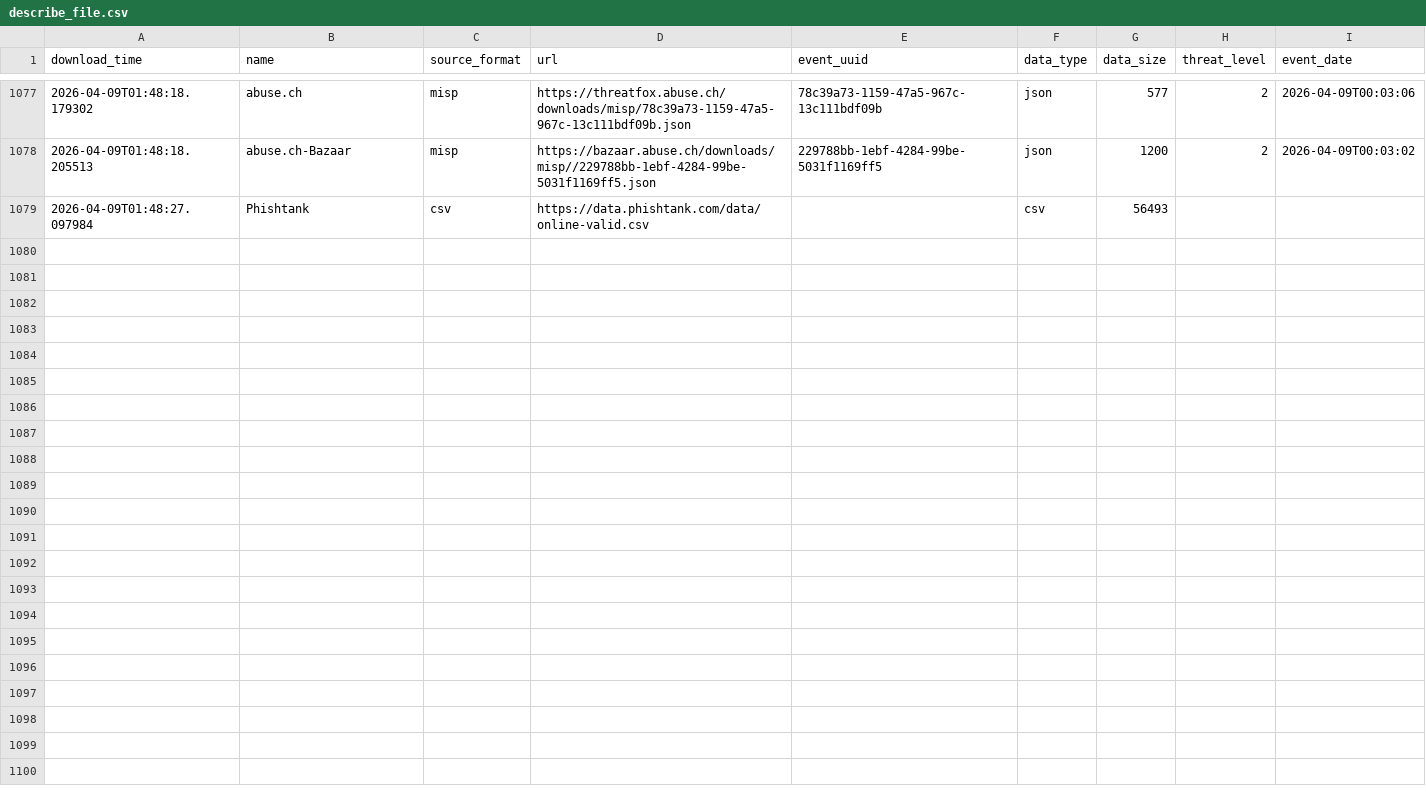
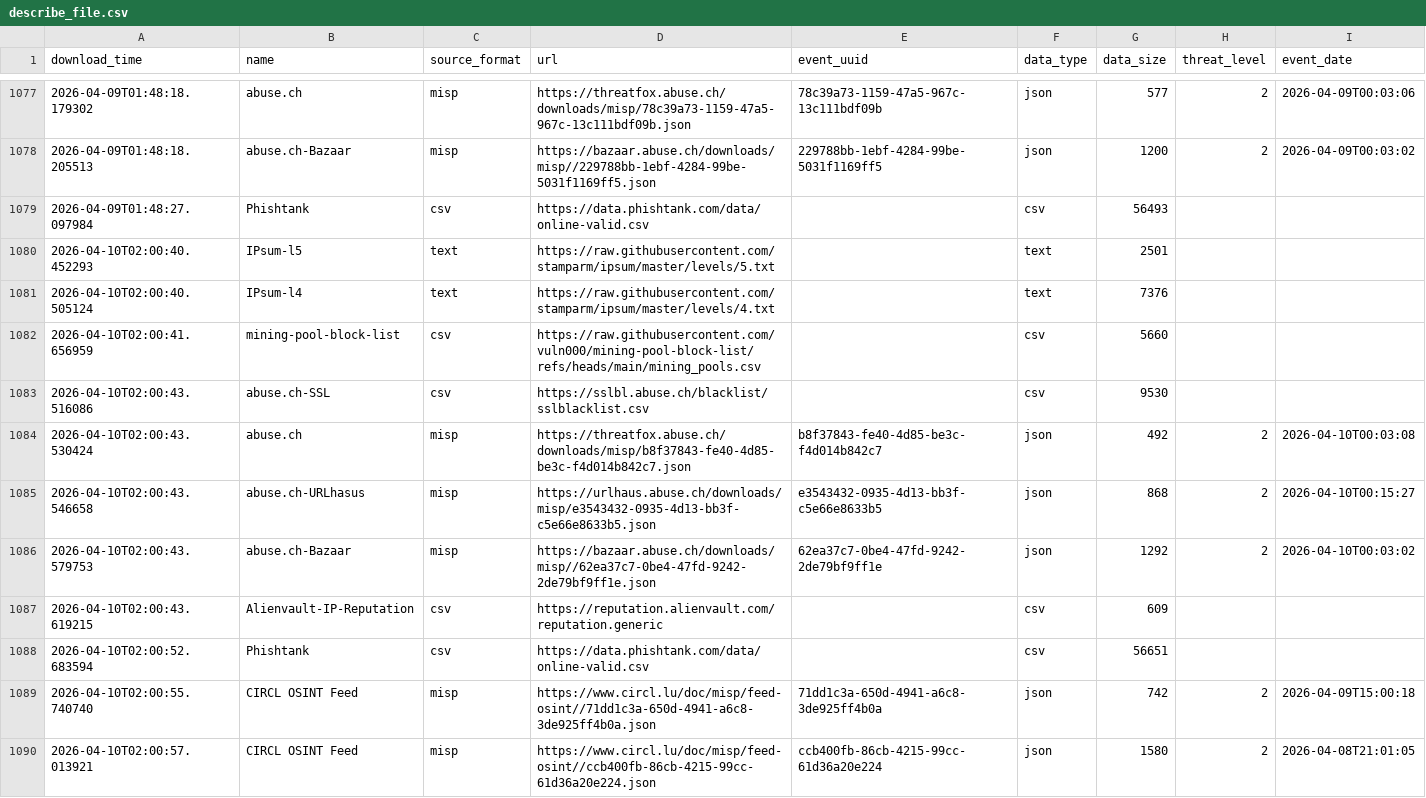
Before and after one commit to RogueServitor-495/FinalThreatFeed-Fork, a CSV file: output/describe_file.csv, drawn as a sheet; only a part is shown, gaps mark what is left out.

```diff
--- a/output/describe_file.csv
+++ b/output/describe_file.csv
@@ -1079 +1079,12 @@ download_time,name,source_format,url,event_uuid,data_type,data_size,threat_level
 2026-04-09T01:48:27.097984,Phishtank,csv,https://data.phishtank.com/data/online-valid.csv,,csv,56493,,
+2026-04-10T02:00:40.452293,IPsum-l5,text,https://raw.githubusercontent.com/stamparm/ipsum/master/levels/5.txt,,text,2501,,
+2026-04-10T02:00:40.505124,IPsum-l4,text,https://raw.githubusercontent.com/stamparm/ipsum/master/levels/4.txt,,text,7376,,
+2026-04-10T02:00:41.656959,mining-pool-block-list,csv,https://raw.githubusercontent.com/vuln000/mining-pool-block-list/refs/heads/main/mining_pools.csv,,csv,5660,,
+2026-04-10T02:00:43.516086,abuse.ch-SSL,csv,https://sslbl.abuse.ch/blacklist/sslblacklist.csv,,csv,9530,,
+2026-04-10T02:00:43.530424,abuse.ch,misp,https://threatfox.abuse.ch/downloads/misp/b8f37843-fe40-4d85-be3c-f4d014b842c7.json,b8f37843-fe40-4d85-be3c-f4d014b842c7,json,492,2,2026-04-10T00:03:08
+2026-04-10T02:00:43.546658,abuse.ch-URLhasus,misp,https://urlhaus.abuse.ch/downloads/misp/e3543432-0935-4d13-bb3f-c5e66e8633b5.json,e3543432-0935-4d13-bb3f-c5e66e8633b5,json,868,2,2026-04-10T00:15:27
+2026-04-10T02:00:43.579753,abuse.ch-Bazaar,misp,https://bazaar.abuse.ch/downloads/misp//62ea37c7-0be4-47fd-9242-2de79bf9ff1e.json,62ea37c7-0be4-47fd-9242-2de79bf9ff1e,json,1292,2,2026-04-10T00:03:02
+2026-04-10T02:00:43.619215,Alienvault-IP-Reputation,csv,https://reputation.alienvault.com/reputation.generic,,csv,609,,
+2026-04-10T02:00:52.683594,Phishtank,csv,https://data.phishtank.com/data/online-valid.csv,,csv,56651,,
+2026-04-10T02:00:55.740740,CIRCL OSINT Feed,misp,https://www.circl.lu/doc/misp/feed-osint//71dd1c3a-650d-4941-a6c8-3de925ff4b0a.json,71dd1c3a-650d-4941-a6c8-3de925ff4b0a,json,742,2,2026-04-09T15:00:18
+2026-04-10T02:00:57.013921,CIRCL OSINT Feed,misp,https://www.circl.lu/doc/misp/feed-osint//ccb400fb-86cb-4215-99cc-61d36a20e224.json,ccb400fb-86cb-4215-99cc-61d36a20e224,json,1580,2,2026-04-08T21:01:05
```
Also changed, not shown: 1 other file.
